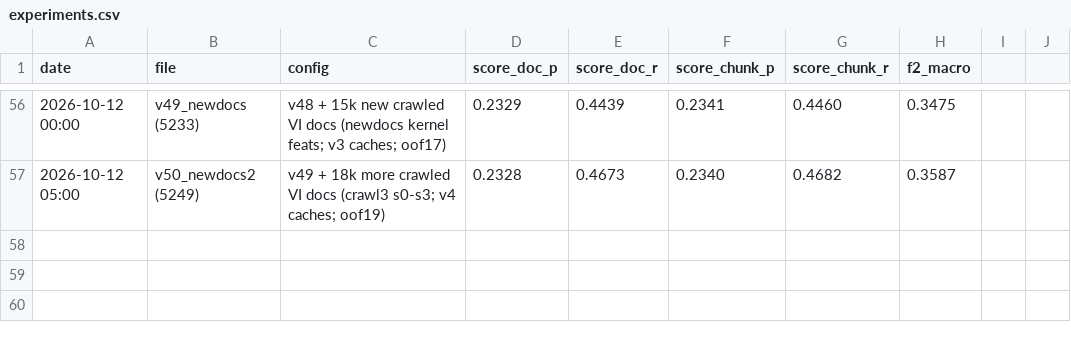
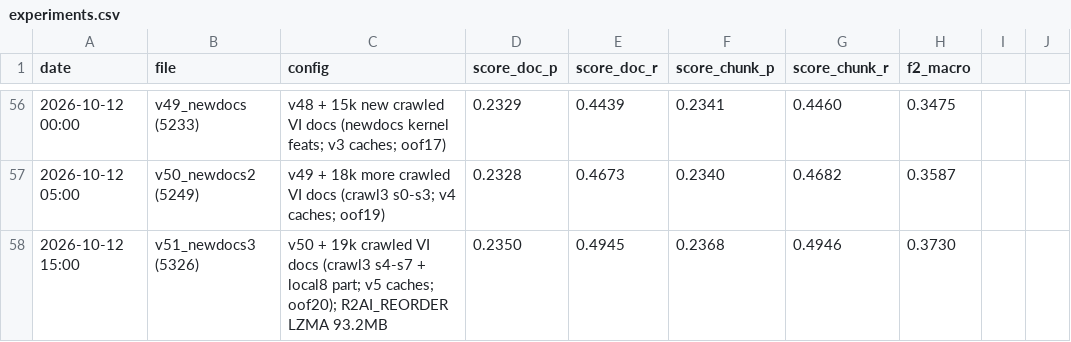
Before and after one commit to kaka2k1/MedBridge-VZ, a CSV file: experiments.csv, drawn as a sheet; only a part is shown, gaps mark what is left out; the diff names each change by its address in the sheet, - before the commit and + after, or states it on an @@ line.

```diff
--- a/experiments.csv
+++ b/experiments.csv
+row 58: 2026-10-12 15:00 | v51_newdocs3 (5326) | v50 + 19k crawled VI docs (crawl3 s4-s7 + local8 part; v5 caches; oof20); R2AI_REORDER LZMA 93.2MB | 0.2350 | 0.4945 | 0.2368 | 0.4946 | 0.3730
```
Also changed, not shown: 1 other file.
